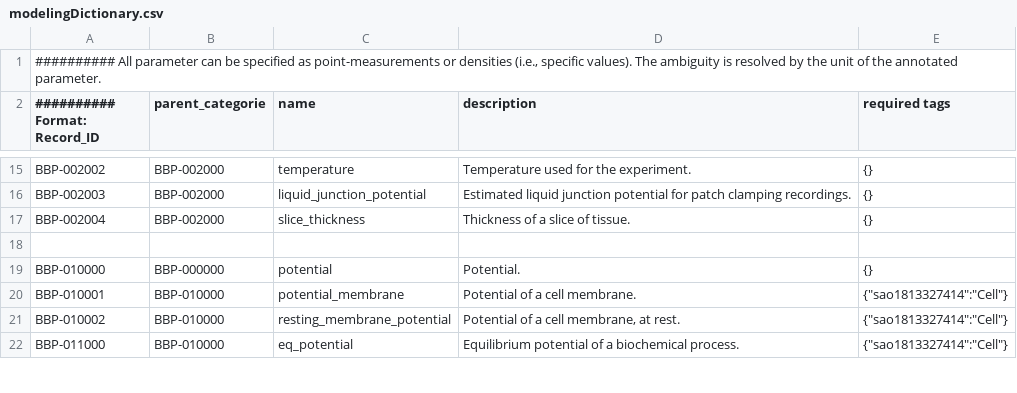
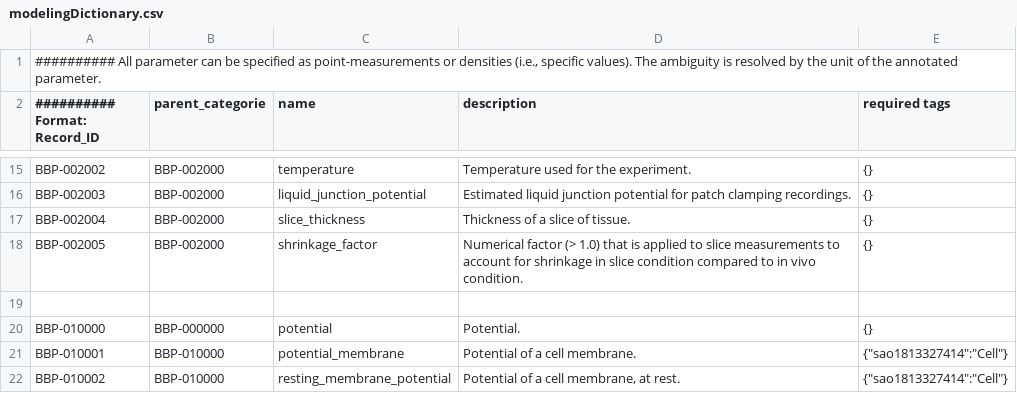
Before and after one commit to BlueBrain/nat, a CSV file: nat/modelingDictionary.csv, drawn as a sheet; only a part is shown, gaps mark what is left out; the shorter side is filled out with more unchanged rows.

Commit message:
Adding the shrinkage_factor parameter.

```diff
--- a/nat/modelingDictionary.csv
+++ b/nat/modelingDictionary.csv
@@ -17,2 +17,3 @@
 "BBP-002004";"BBP-002000";"slice_thickness";"Thickness of a slice of tissue."; {}
+"BBP-002005";"BBP-002000";"shrinkage_factor";"Numerical factor (> 1.0) that is applied to slice measurements to account for shrinkage in slice condition compared to in vivo condition."; {}
 
```
